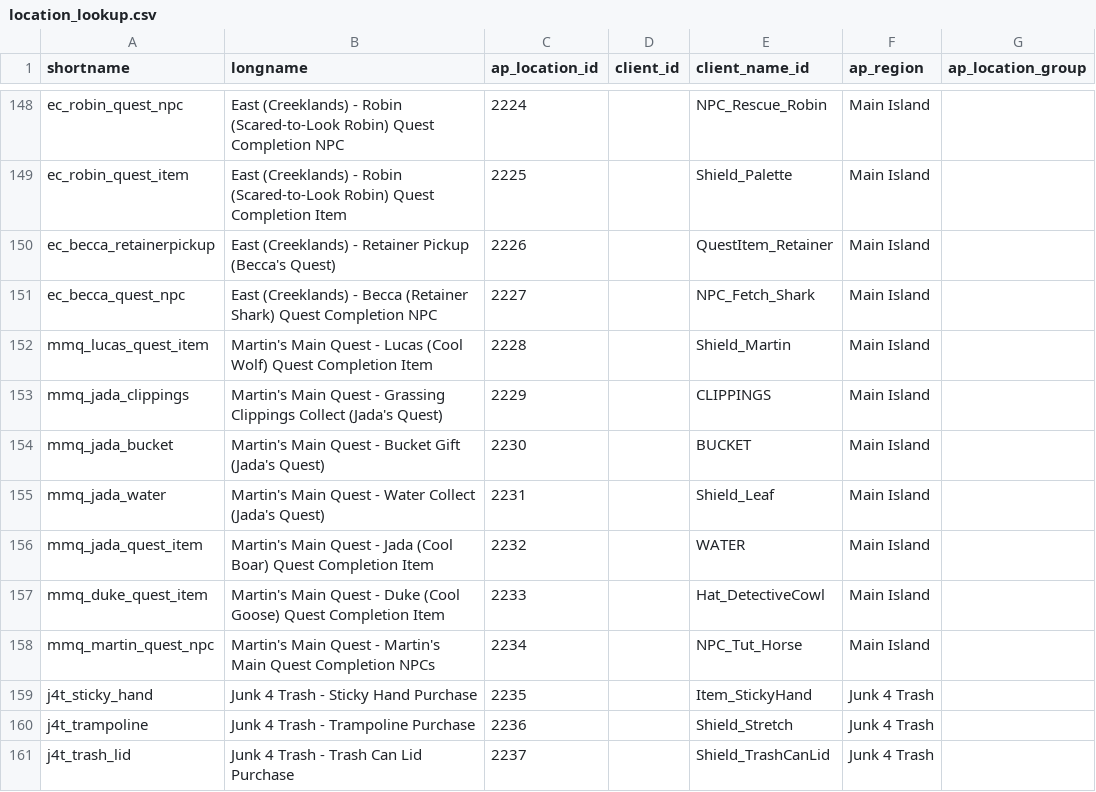
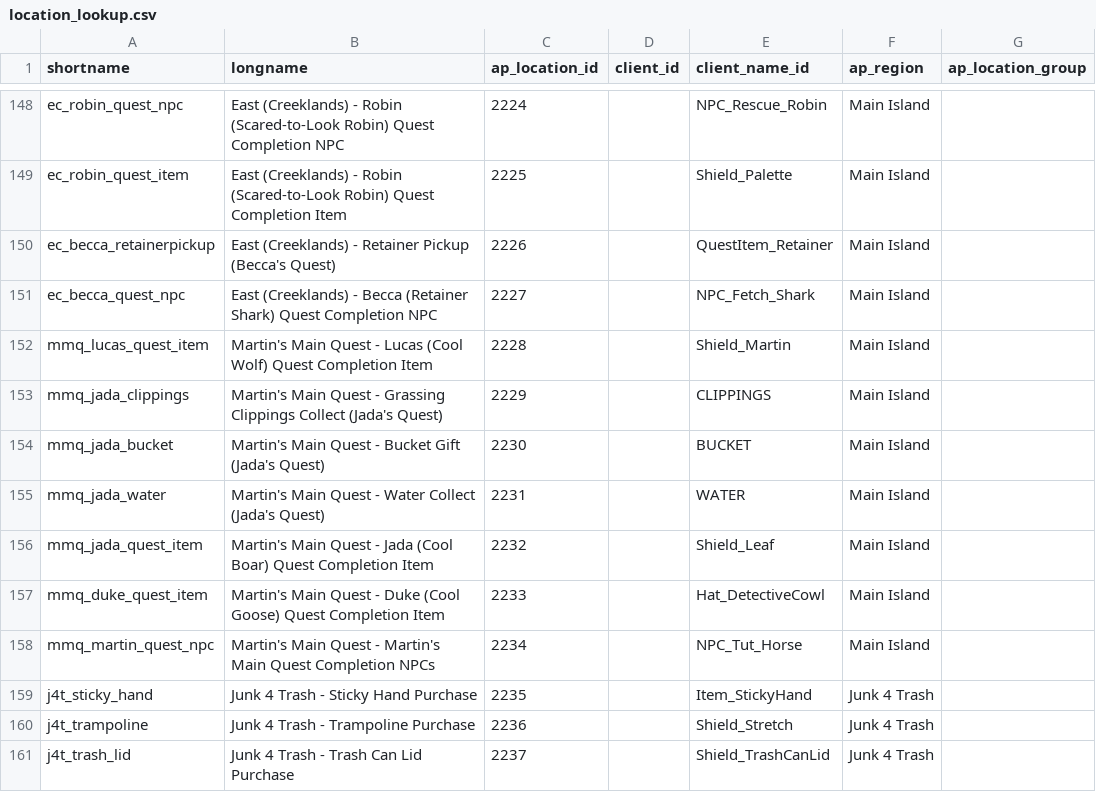
Before and after one commit to natronium/GatorArchipelago, a CSV file: data/location_lookup.csv, drawn as a sheet; only a part is shown, gaps mark what is left out.

Commit message:
fix error in Jada's quest locations

```diff
--- a/data/location_lookup.csv
+++ b/data/location_lookup.csv
@@ -154,4 +154,4 @@ mmq_jada_clippings,Martin's Main Quest - Grassing Clippings Collect (Jada's Ques
 mmq_jada_bucket,Martin's Main Quest - Bucket Gift (Jada's Quest),2230,,BUCKET,Main Island,
-mmq_jada_water,Martin's Main Quest - Water Collect (Jada's Quest),2231,,Shield_Leaf,Main Island,
-mmq_jada_quest_item,Martin's Main Quest - Jada (Cool Boar) Quest Completion Item,2232,,WATER,Main Island,
+mmq_jada_water,Martin's Main Quest - Water Collect (Jada's Quest),2231,,WATER,Main Island,
+mmq_jada_quest_item,Martin's Main Quest - Jada (Cool Boar) Quest Completion Item,2232,,Shield_Leaf,Main Island,
 mmq_duke_quest_item,Martin's Main Quest - Duke (Cool Goose) Quest Completion Item,2233,,Hat_DetectiveCowl,Main Island,
```
